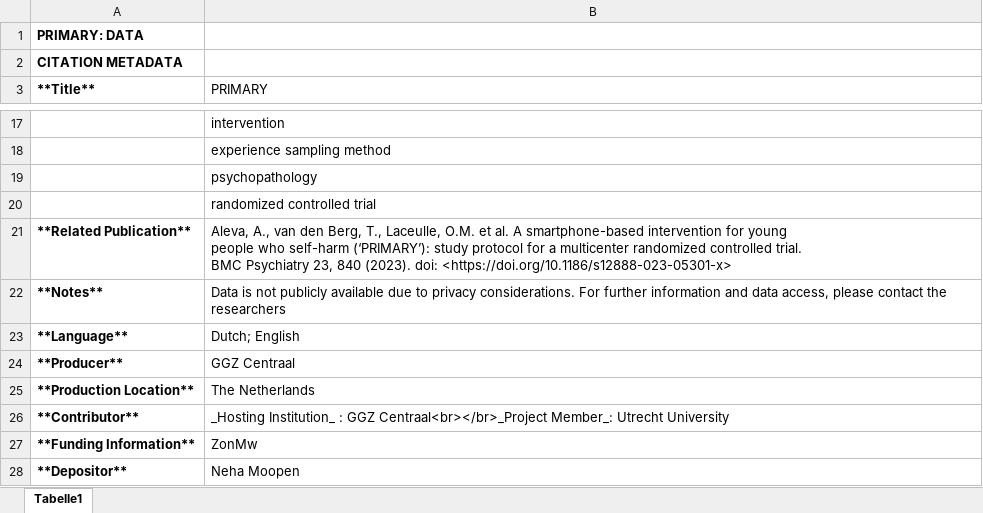
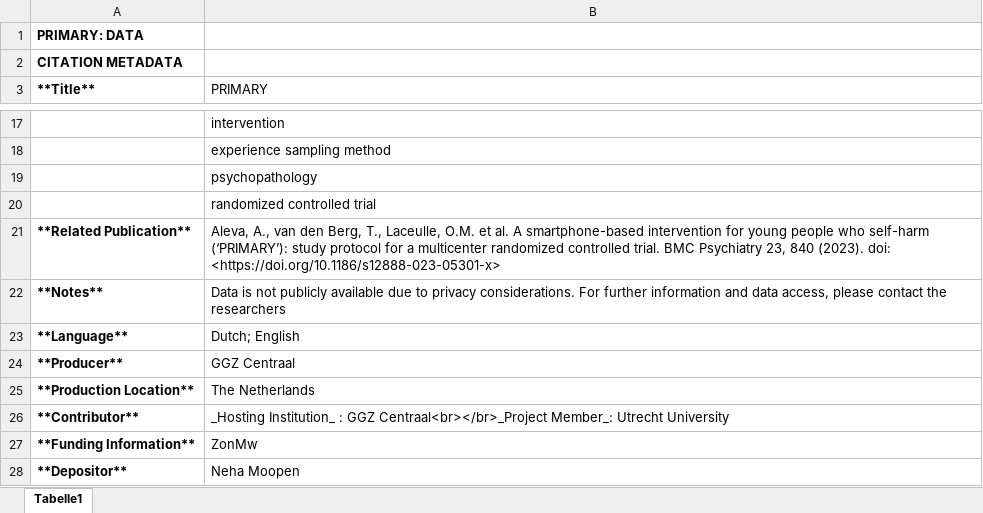
Before and after one commit to UtrechtUniversity/doy-data-inventory, an Excel workbook: posts/primary/primary.xlsx, sheet Tabelle1, drawn as a sheet; only a part is shown, gaps mark what is left out; values as stored, in another font and other column widths than the file's, no borders; the diff names each change by its address in the sheet, - before the commit and + after, or states it on an @@ line.

```diff
--- a/posts/primary/primary.xlsx (sheet Tabelle1)
+++ b/posts/primary/primary.xlsx (sheet Tabelle1)
-B21 (PRIMARY): …doi: <https://doi.org/10.1186/s12888-023-05301-x>
+B21 (PRIMARY): …doi: <https://doi.org/10.1186/s12888-023-05301-x>
```
Also changed, not shown: posts/eyetracking-study/eyetracking-study.xlsx, posts/youth-climate/youth-climate.xlsx, 14 other files.
